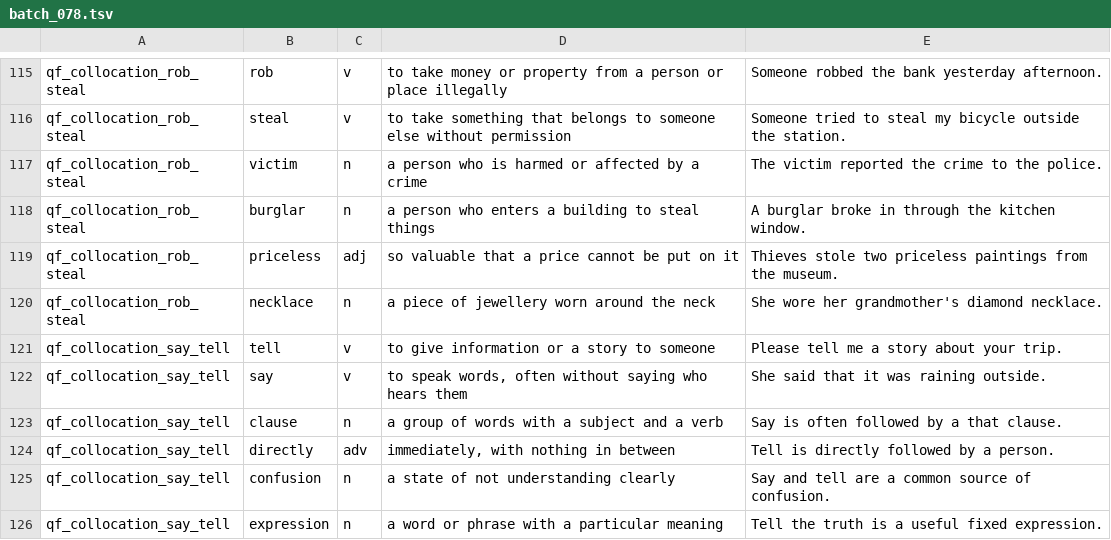
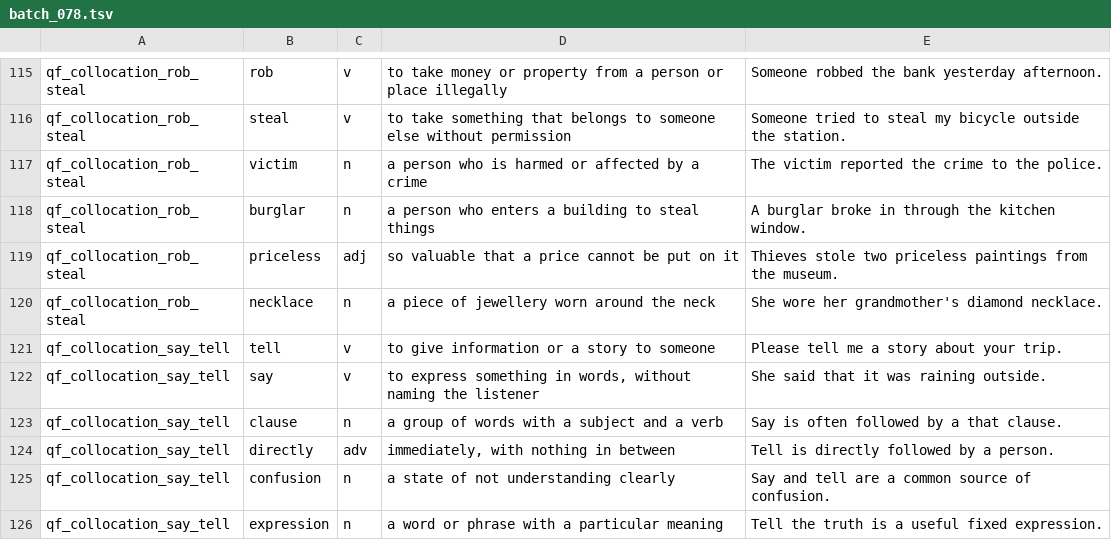
Before and after one commit to malcolmtheteacher-creator/preply-lessons, a TSV file: bots/queue/vocab/done/batch_078.tsv, drawn as a sheet; only a part is shown, gaps mark what is left out.

```diff
--- a/bots/queue/vocab/done/batch_078.tsv
+++ b/bots/queue/vocab/done/batch_078.tsv
@@ -121,3 +121,3 @@ qf_collocation_rob_steal|necklace|n|a piece of jewellery worn around the neck|Sh
 qf_collocation_say_tell|tell|v|to give information or a story to someone|Please tell me a story about your trip.
-qf_collocation_say_tell|say|v|to speak words, often without saying who hears them|She said that it was raining outside.
+qf_collocation_say_tell|say|v|to express something in words, without naming the listener|She said that it was raining outside.
 qf_collocation_say_tell|clause|n|a group of words with a subject and a verb|Say is often followed by a that clause.
```
Also changed, not shown: bots/queue/vocab/done/batch_087.tsv, bots/queue/vocab/done/batch_089.tsv, 29 other files.
